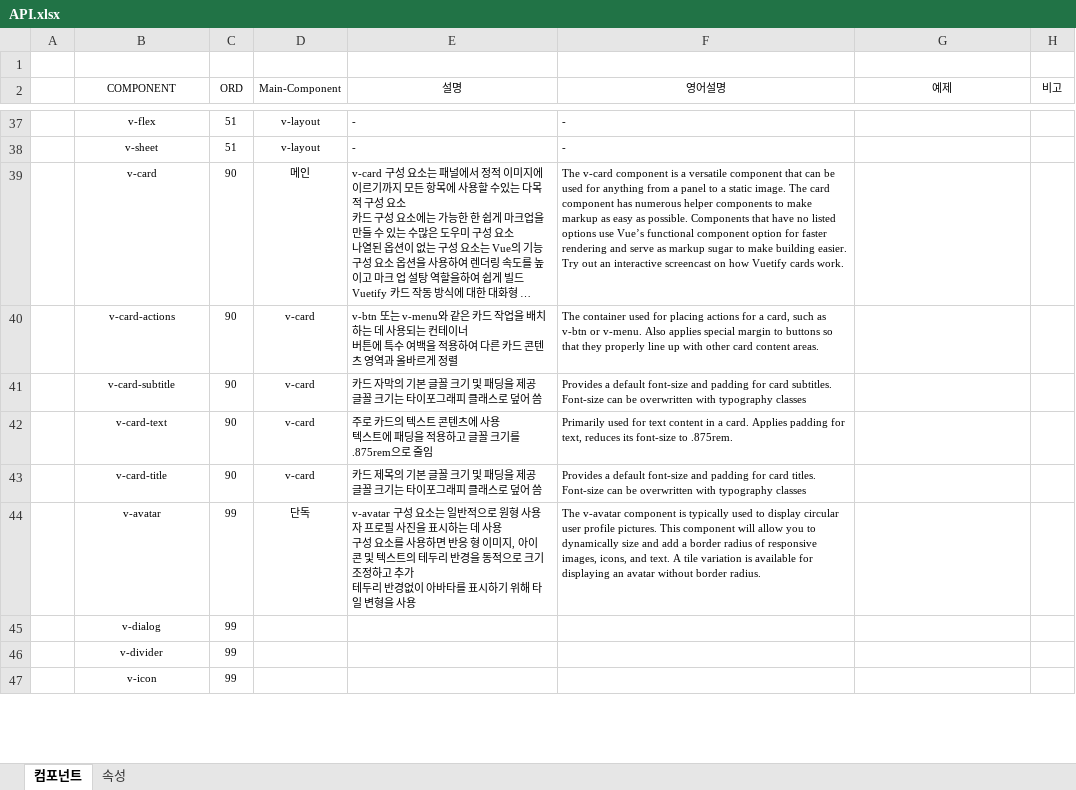
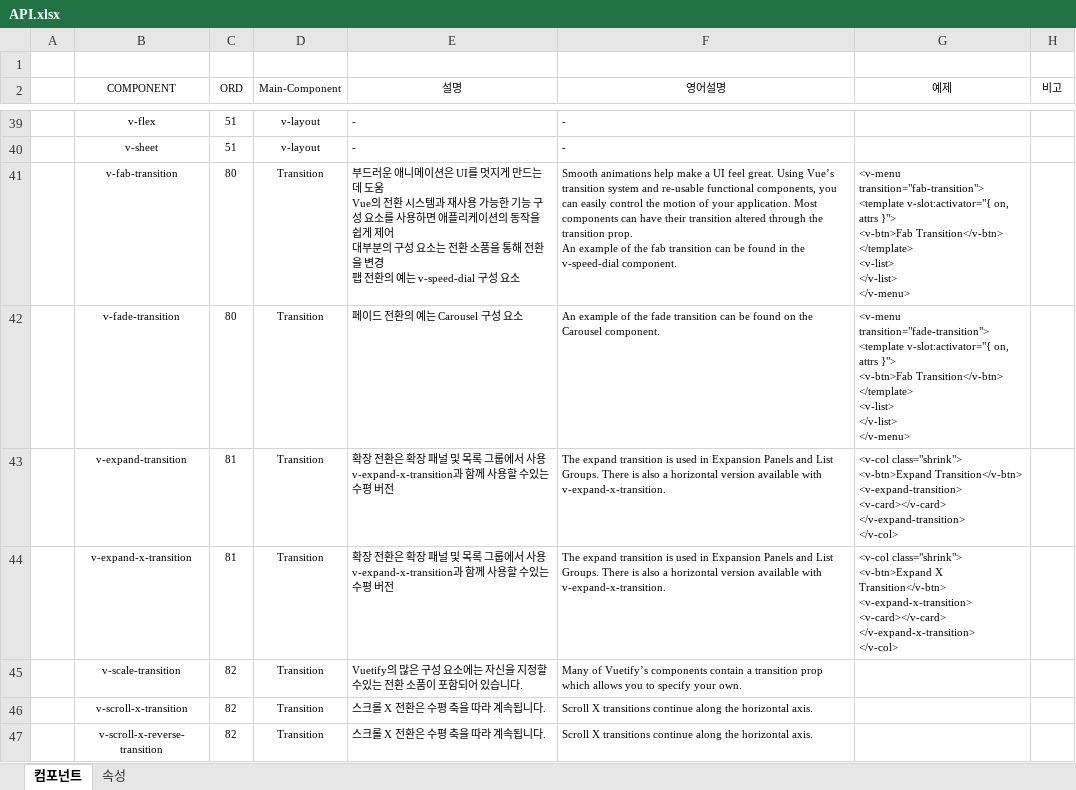
Before and after one commit to anabasis/markdown, an Excel workbook: LANGUAGE/JAVASCRIPT/VUE/VUETIFY/API.xlsx, sheet 컴포넌트, drawn as a sheet; only a part is shown, gaps mark what is left out; the shorter side is filled out with more unchanged rows; long unchanged cells end in …; values as stored, in another font and other column widths than the file's, no borders; ↵ is a line break in a cell; the diff covers the shown part only; the diff names each change by its address in the sheet, - before the commit and + after, or states it on an @@ line.

```diff
--- a/LANGUAGE/JAVASCRIPT/VUE/VUETIFY/API.xlsx (sheet 컴포넌트)
+++ b/LANGUAGE/JAVASCRIPT/VUE/VUETIFY/API.xlsx (sheet 컴포넌트)
+row 41:  | v-fab-transition | 80 | Transition | 부드러운 애니메이션은 UI를 멋지게 만드는 데 도움 ↵ Vue의 전환 시스템과 재사용 가능한 기능 구성 요소를 사용하면 애플리케이션의 동작을 쉽게 제어 ↵ 대부분의 구성 요소는 전환 소품을 통해 전환을 변경 ↵ 팹 전환의 예는 v-speed-dial 구성 요소 | Smooth animations help make a UI feel great. Using Vue’s transition system and re-usable functional components, you can easily control the motion of your application. Most components can have their transition altered through the transition prop. ↵ An example of the fab transition can be found in the v-speed-dial component. | <v-menu transition="fab-transition"> ↵ <template v-slot:activator="{ on, attrs }"> ↵ <v-btn>Fab Transition</v-btn> ↵ </template> ↵ <v-list> ↵ </v-list> ↵ </v-menu>
+row 42:  | v-fade-transition | 80 | Transition | 페이드 전환의 예는 Carousel 구성 요소 | An example of the fade transition can be found on the Carousel component. | <v-menu transition="fade-transition"> ↵ <template v-slot:activator="{ on, attrs }"> ↵ <v-btn>Fab Transition</v-btn> ↵ </template> ↵ <v-list> ↵ </v-list> ↵ </v-menu>
+row 43:  | v-expand-transition | 81 | Transition | 확장 전환은 확장 패널 및 목록 그룹에서 사용 ↵ v-expand-x-transition과 함께 사용할 수있는 수평 버전 | The expand transition is used in Expansion Panels and List Groups. There is also a horizontal version available with v-expand-x-transition. | <v-col class="shrink"> ↵ <v-btn>Expand Transition</v-btn> ↵ <v-expand-transition> ↵ <v-card></v-card> ↵ </v-expand-transition> ↵ </v-col>
+row 44:  | v-expand-x-transition | 81 | Transition | 확장 전환은 확장 패널 및 목록 그룹에서 사용 ↵ v-expand-x-transition과 함께 사용할 수있는 수평 버전 | The expand transition is used in Expansion Panels and List Groups. There is also a horizontal version available with v-expand-x-transition. | <v-col class="shrink"> ↵ <v-btn>Expand X Transition</v-btn> ↵ <v-expand-x-transition> ↵ <v-card></v-card> ↵ </v-expand-x-transition> ↵ </v-col>
+row 45:  | v-scale-transition | 82 | Transition | Vuetify의 많은 구성 요소에는 자신을 지정할 수있는 전환 소품이 포함되어 있습니다. | Many of Vuetify’s components contain a transition prop which allows you to specify your own.
+row 46:  | v-scroll-x-transition | 82 | Transition | 스크롤 X 전환은 수평 축을 따라 계속됩니다. | Scroll X transitions continue along the horizontal axis.
+row 47:  | v-scroll-x-reverse-transition | 82 | Transition | 스크롤 X 전환은 수평 축을 따라 계속됩니다. | Scroll X transitions continue along the horizontal axis.
```
Also changed, not shown: 8 added rows and 7 edited cells elsewhere in this sheet, sheet 속성, 20 other files.
